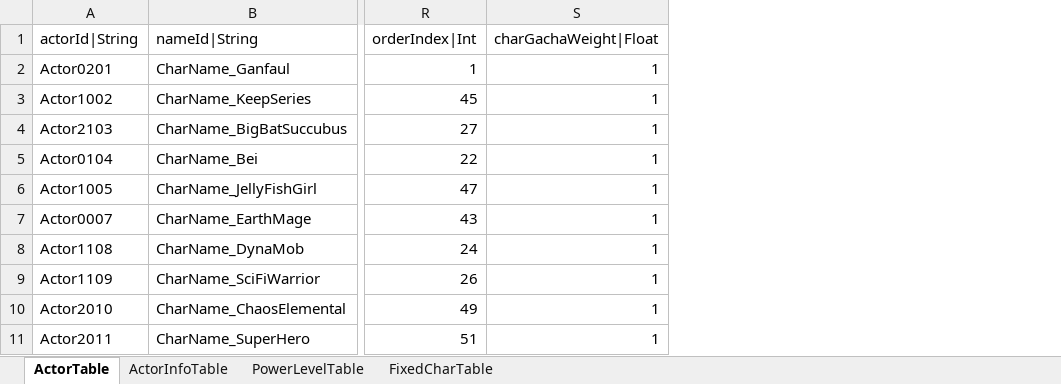
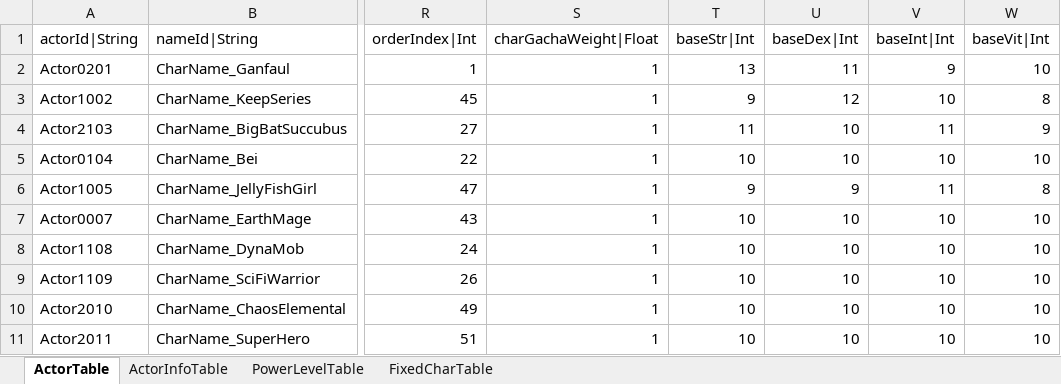
Before and after one commit to hayannal/ProjectNoname, an Excel workbook: Excel/Actor.xlsx, sheet ActorTable, drawn as a sheet; only a part is shown, gaps mark what is left out; values as stored, in another font and other column widths than the file's, no borders; the diff names each change by its address in the sheet, - before the commit and + after, or states it on an @@ line.

```diff
--- a/Excel/Actor.xlsx (sheet ActorTable)
+++ b/Excel/Actor.xlsx (sheet ActorTable)
+column T (baseStr|Int), rows 2-11: 13 | 9 | 11 | 10 | 9 | 10 | 10 | 10 | 10 | 10
+column U (baseDex|Int), rows 2-11: 11 | 12 | 10 | 10 | 9 | 10 | 10 | 10 | 10 | 10
+column V (baseInt|Int), rows 2-11: 9 | 10 | 11 | 10 | 11 | 10 | 10 | 10 | 10 | 10
+column W (baseVit|Int), rows 2-11: 10 | 8 | 9 | 10 | 8 | 10 | 10 | 10 | 10 | 10
```
Also changed, not shown: 1 other file.
